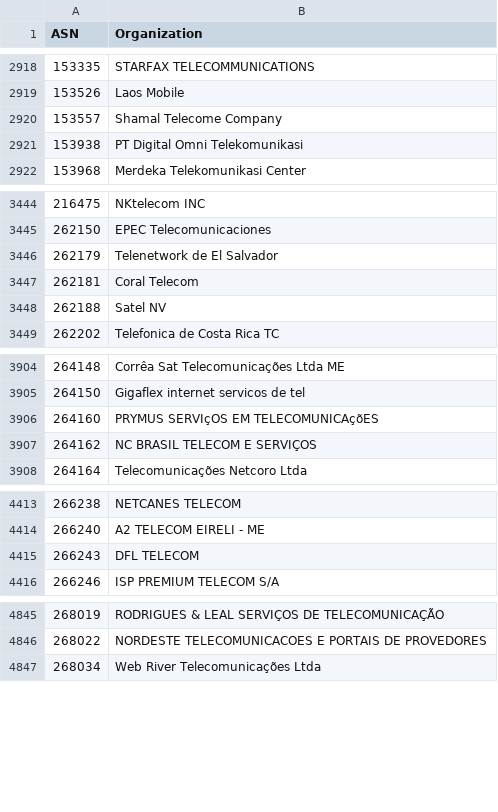
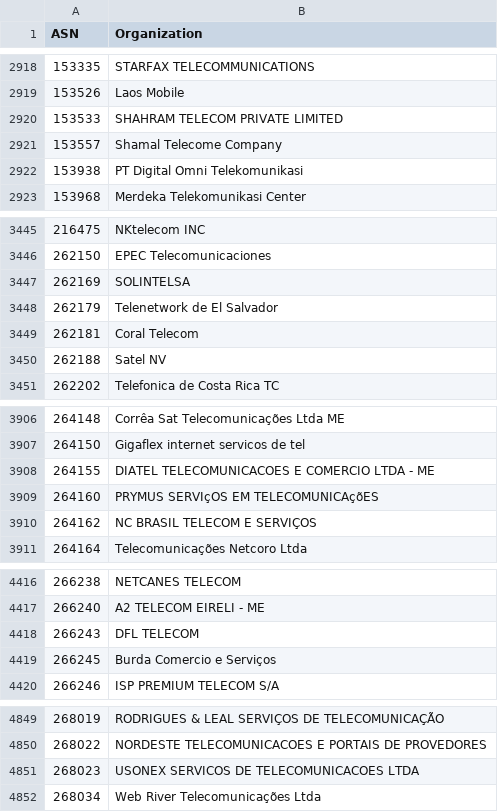
Before and after one commit to O-X-L/risk-db-lists, a CSV file: asn/kind_isp.csv, drawn as a sheet; only a part is shown, gaps mark what is left out; the diff covers the shown part only; the diff names each change by its address in the sheet, - before the commit and + after, or states it on an @@ line.

Commit message:
List updates 2026-03-22

```diff
--- a/asn/kind_isp.csv
+++ b/asn/kind_isp.csv
+row 2920: 153533 | SHAHRAM TELECOM PRIVATE LIMITED
+row 3447: 262169 | SOLINTELSA
+row 3908: 264155 | DIATEL TELECOMUNICACOES E COMERCIO LTDA - ME
+row 4419: 266245 | Burda Comercio e Serviços
+row 4851: 268023 | USONEX SERVICOS DE TELECOMUNICACOES LTDA
```
Also changed, not shown: 6 added rows and 1 edited cell elsewhere in this file, asn/kind_education.csv, asn/kind_hosting.csv, 41 other files.
